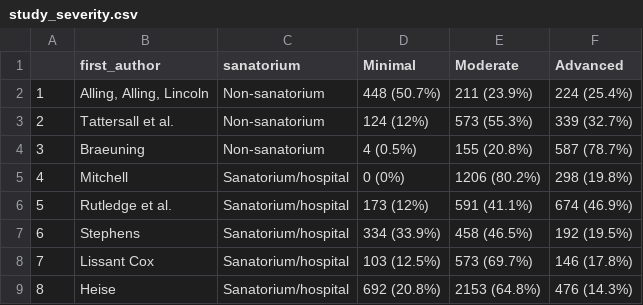
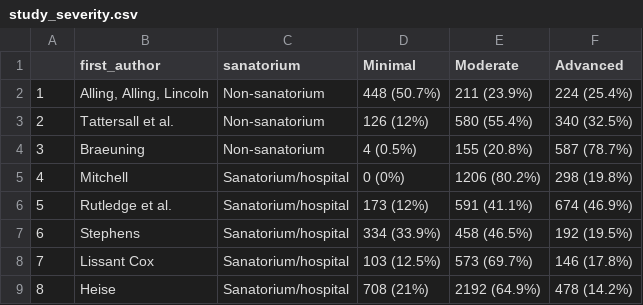
Before and after one commit to sarahleavitt/TB_mortality, a CSV file: data/study_severity.csv, drawn as a sheet.

```diff
--- a/data/study_severity.csv
+++ b/data/study_severity.csv
@@ -2,3 +2,3 @@
 "1","Alling, Alling, Lincoln","Non-sanatorium","448 (50.7%)","211 (23.9%)","224 (25.4%)"
-"2","Tattersall et al. ","Non-sanatorium","124 (12%)","573 (55.3%)","339 (32.7%)"
+"2","Tattersall et al. ","Non-sanatorium","126 (12%)","580 (55.4%)","340 (32.5%)"
 "3","Braeuning ","Non-sanatorium","4 (0.5%)","155 (20.8%)","587 (78.7%)"
@@ -8,2 +8,2 @@
 "7","Lissant Cox","Sanatorium/hospital","103 (12.5%)","573 (69.7%)","146 (17.8%)"
-"8","Heise","Sanatorium/hospital","692 (20.8%)","2153 (64.8%)","476 (14.3%)"
+"8","Heise","Sanatorium/hospital","708 (21%)","2192 (64.9%)","478 (14.2%)"
```
Also changed, not shown: 9 other files.
